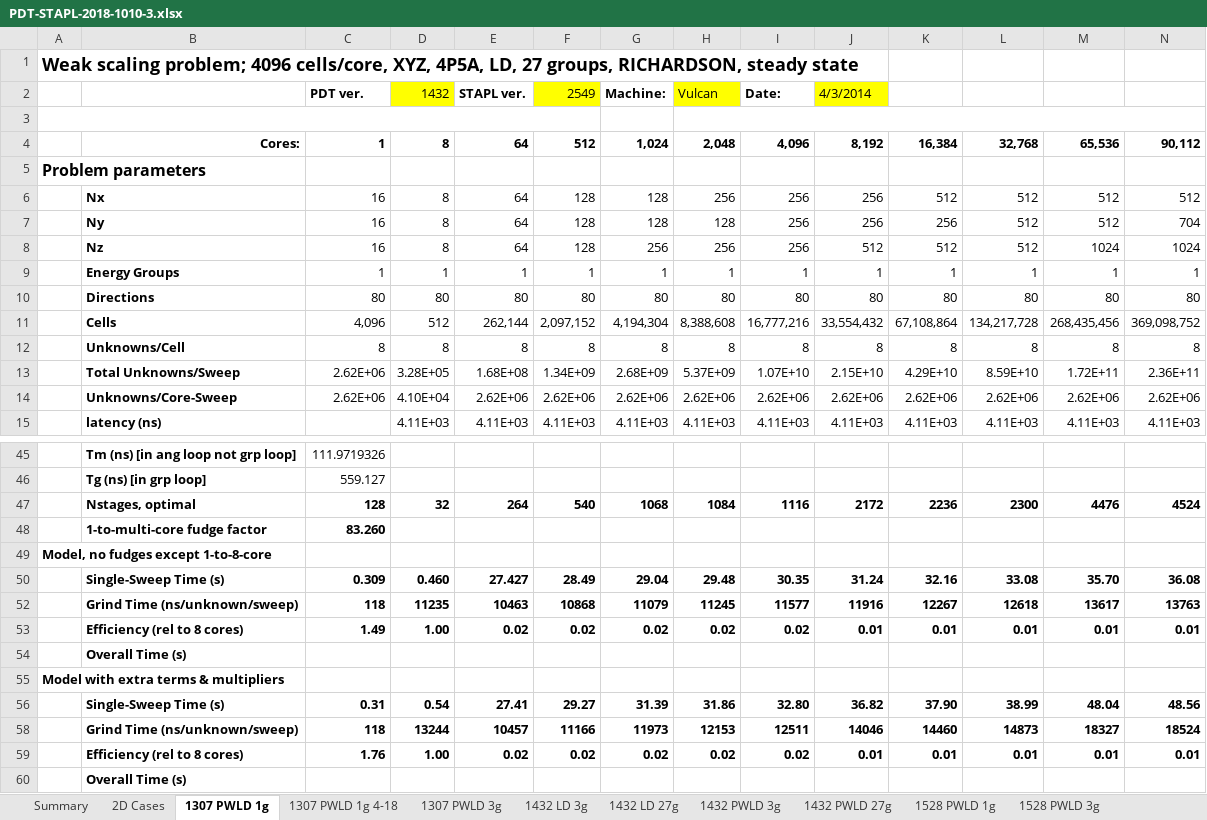
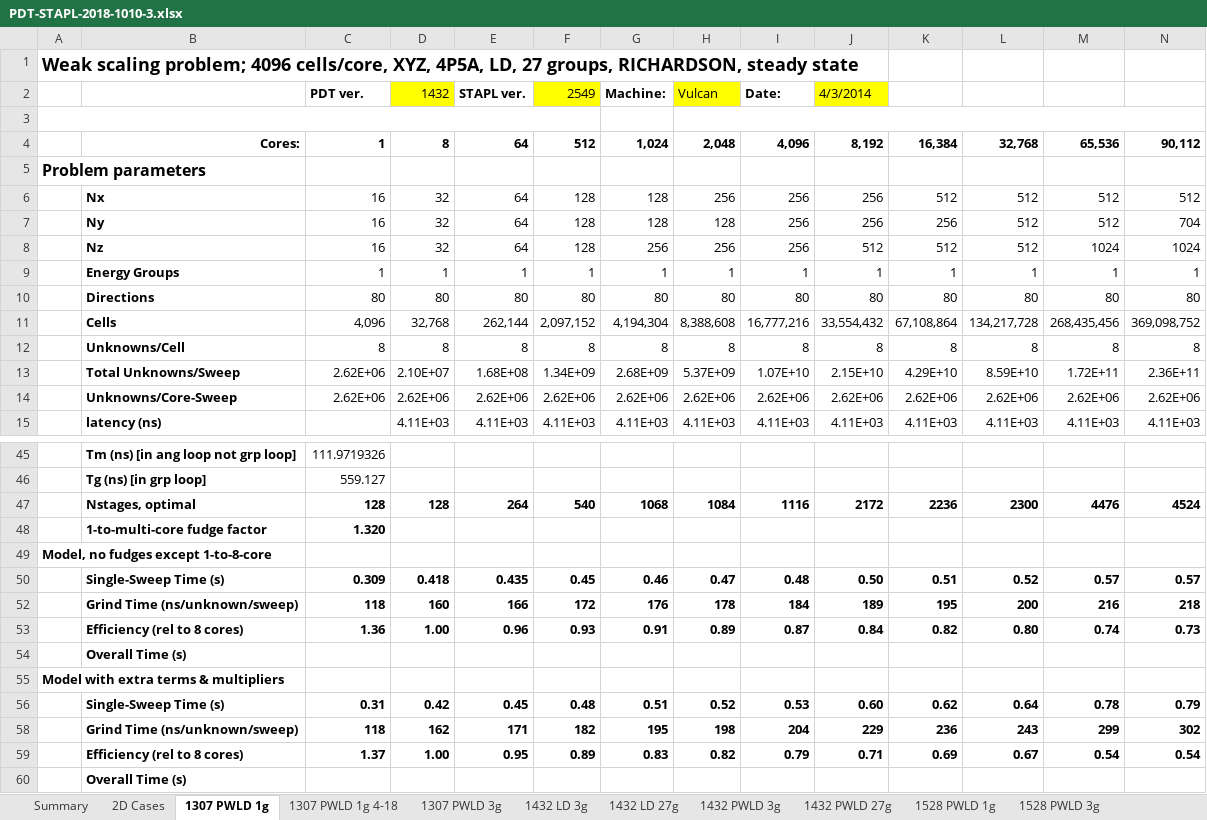
Before and after one commit to tghaddar/TarekGhaddarGraduateWork, an Excel workbook: sweep_optimizer/3d/PDT-STAPL-2018-1010-3.xlsx, sheet 1307 PWLD 1g, drawn as a sheet; only a part is shown, gaps mark what is left out; values as stored, in another font and other column widths than the file's, no borders; charts and pictures not drawn; removed rows and columns are numbered as before the commit, all else as after; the diff covers the shown part only; the diff names each change by its address in the sheet, - before the commit and + after, or states it on an @@ line.

```diff
--- a/sweep_optimizer/3d/PDT-STAPL-2018-1010-3.xlsx (sheet 1307 PWLD 1g)
+++ b/sweep_optimizer/3d/PDT-STAPL-2018-1010-3.xlsx (sheet 1307 PWLD 1g)
-D6:D8 (1432): 8
+D6:D8 (1432): 32
-D11 (1432): 512
+D11 (1432): 32,768
-D13 (1432): 3.28E+05
+D13 (1432): 2.10E+07
-D14 (1432): 4.10E+04
+D14 (1432): 2.62E+06
-D47 (1432): 32
+D47 (1432): 128
-C48 (PDT ver.): 83.260
+C48 (PDT ver.): 1.320
-row 50:  | Single-Sweep Time (s) | 0.309 | 0.460 | 27.427 | 28.49 | 29.04 | 29.48 | 30.35 | 31.24 | 32.16 | 33.08 | 35.70 | 36.08
-row 52:  | Grind Time (ns/unknown/sweep) | 118 | 11235 | 10463 | 10868 | 11079 | 11245 | 11577 | 11916 | 12267 | 12618 | 13617 | 13763
-row 53:  | Efficiency (rel to 8 cores) | 1.49 | 1.00 | 0.02 | 0.02 | 0.02 | 0.02 | 0.02 | 0.01 | 0.01 | 0.01 | 0.01 | 0.01
+row 50:  | Single-Sweep Time (s) | 0.309 | 0.418 | 0.435 | 0.45 | 0.46 | 0.47 | 0.48 | 0.50 | 0.51 | 0.52 | 0.57 | 0.57
+row 52:  | Grind Time (ns/unknown/sweep) | 118 | 160 | 166 | 172 | 176 | 178 | 184 | 189 | 195 | 200 | 216 | 218
+row 53:  | Efficiency (rel to 8 cores) | 1.36 | 1.00 | 0.96 | 0.93 | 0.91 | 0.89 | 0.87 | 0.84 | 0.82 | 0.80 | 0.74 | 0.73
-row 56:  | Single-Sweep Time (s) | 0.31 | 0.54 | 27.41 | 29.27 | 31.39 | 31.86 | 32.80 | 36.82 | 37.90 | 38.99 | 48.04 | 48.56
-row 58:  | Grind Time (ns/unknown/sweep) | 118 | 13244 | 10457 | 11166 | 11973 | 12153 | 12511 | 14046 | 14460 | 14873 | 18327 | 18524
-row 59:  | Efficiency (rel to 8 cores) | 1.76 | 1.00 | 0.02 | 0.02 | 0.02 | 0.02 | 0.02 | 0.01 | 0.01 | 0.01 | 0.01 | 0.01
+row 56:  | Single-Sweep Time (s) | 0.31 | 0.42 | 0.45 | 0.48 | 0.51 | 0.52 | 0.53 | 0.60 | 0.62 | 0.64 | 0.78 | 0.79
+row 58:  | Grind Time (ns/unknown/sweep) | 118 | 162 | 171 | 182 | 195 | 198 | 204 | 229 | 236 | 243 | 299 | 302
+row 59:  | Efficiency (rel to 8 cores) | 1.37 | 1.00 | 0.95 | 0.89 | 0.83 | 0.82 | 0.79 | 0.71 | 0.69 | 0.67 | 0.54 | 0.54
```
Also changed, not shown: 8 edited cells elsewhere in this sheet, sheet 2D Cases, hidden cells, charts or pictures, 10 other files.
